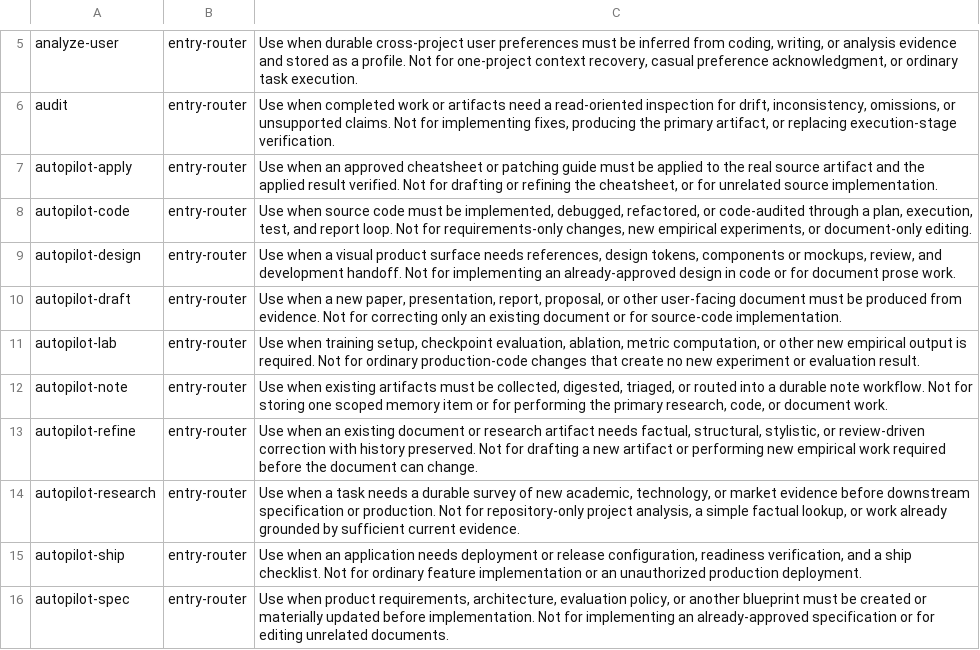
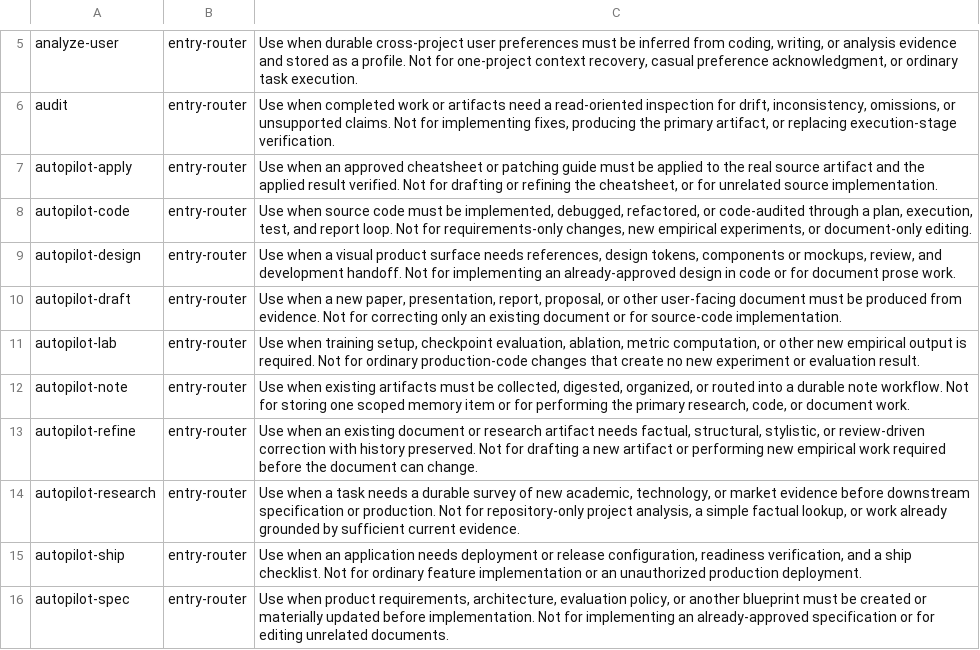
Before and after one commit to dmlguq456/agent_setting, a TSV file: tools/skill-conformance/invocation-policy.tsv, drawn as a sheet; only a part is shown, gaps mark what is left out.

```diff
--- a/tools/skill-conformance/invocation-policy.tsv
+++ b/tools/skill-conformance/invocation-policy.tsv
@@ -11,3 +11,3 @@ autopilot-draft	entry-router	Use when a new paper, presentation, report, proposa
 autopilot-lab	entry-router	Use when training setup, checkpoint evaluation, ablation, metric computation, or other new empirical output is required. Not for ordinary production-code changes that create no new experiment or evaluation result.
-autopilot-note	entry-router	Use when existing artifacts must be collected, digested, triaged, or routed into a durable note workflow. Not for storing one scoped memory item or for performing the primary research, code, or document work.
+autopilot-note	entry-router	Use when existing artifacts must be collected, digested, organized, or routed into a durable note workflow. Not for storing one scoped memory item or for performing the primary research, code, or document work.
 autopilot-refine	entry-router	Use when an existing document or research artifact needs factual, structural, stylistic, or review-driven correction with history preserved. Not for drafting a new artifact or performing new empirical work required before the document can change.
```
Also changed, not shown: 33 other files.
